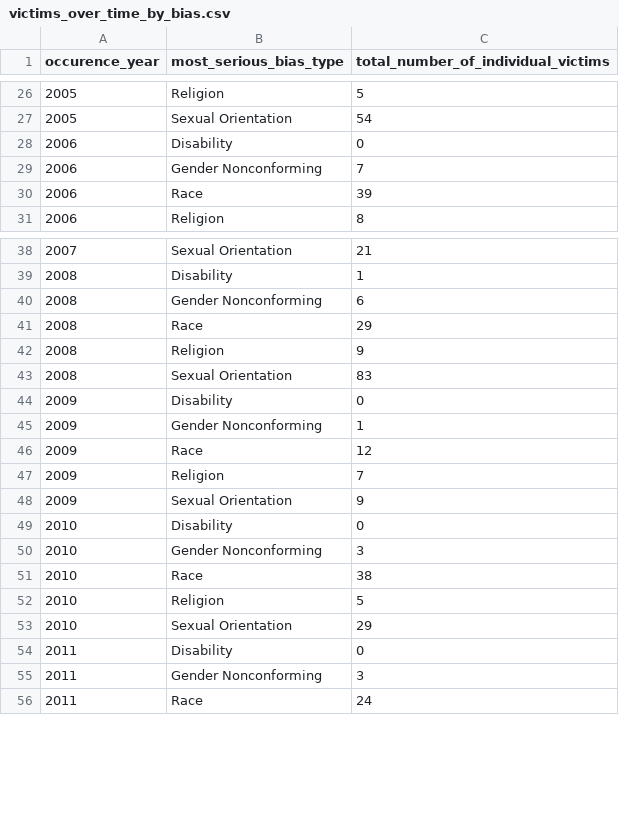
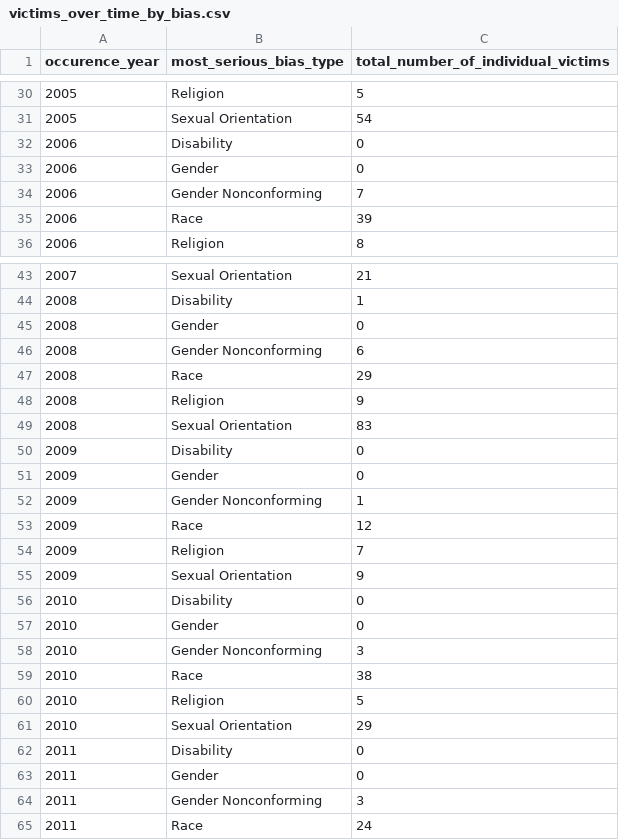
Before and after one commit to angela139/dsc106-final, a CSV file: static/victims_over_time_by_bias.csv, drawn as a sheet; only a part is shown, gaps mark what is left out; the diff covers the shown part only.

```diff
--- a/static/victims_over_time_by_bias.csv
+++ b/static/victims_over_time_by_bias.csv
@@ -28,2 +32,3 @@ occurence_year,most_serious_bias_type,total_number_of_individual_victims
 2006,Disability,0
+2006,Gender,0
 2006,Gender Nonconforming,7
@@ -39,2 +44,3 @@ occurence_year,most_serious_bias_type,total_number_of_individual_victims
 2008,Disability,1
+2008,Gender,0
 2008,Gender Nonconforming,6
@@ -44,2 +50,3 @@ occurence_year,most_serious_bias_type,total_number_of_individual_victims
 2009,Disability,0
+2009,Gender,0
 2009,Gender Nonconforming,1
@@ -49,2 +56,3 @@ occurence_year,most_serious_bias_type,total_number_of_individual_victims
 2010,Disability,0
+2010,Gender,0
 2010,Gender Nonconforming,3
@@ -54,2 +62,3 @@ occurence_year,most_serious_bias_type,total_number_of_individual_victims
 2011,Disability,0
+2011,Gender,0
 2011,Gender Nonconforming,3
```
Also changed, not shown: 16 added rows elsewhere in this file, 1 other file.
